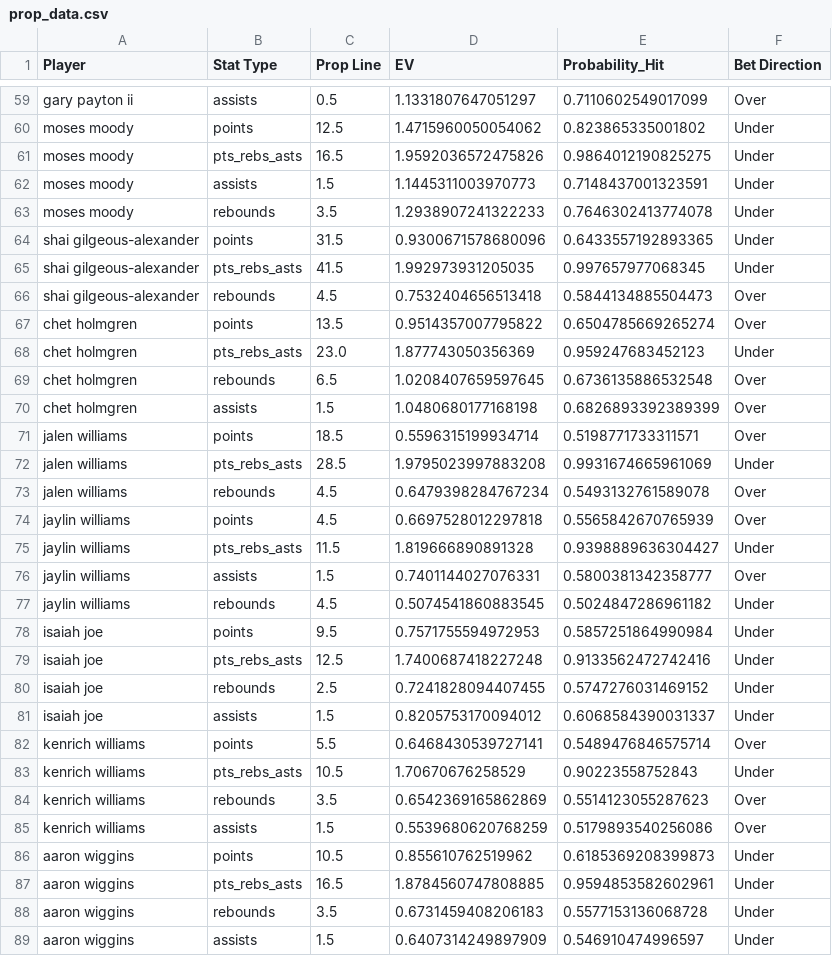
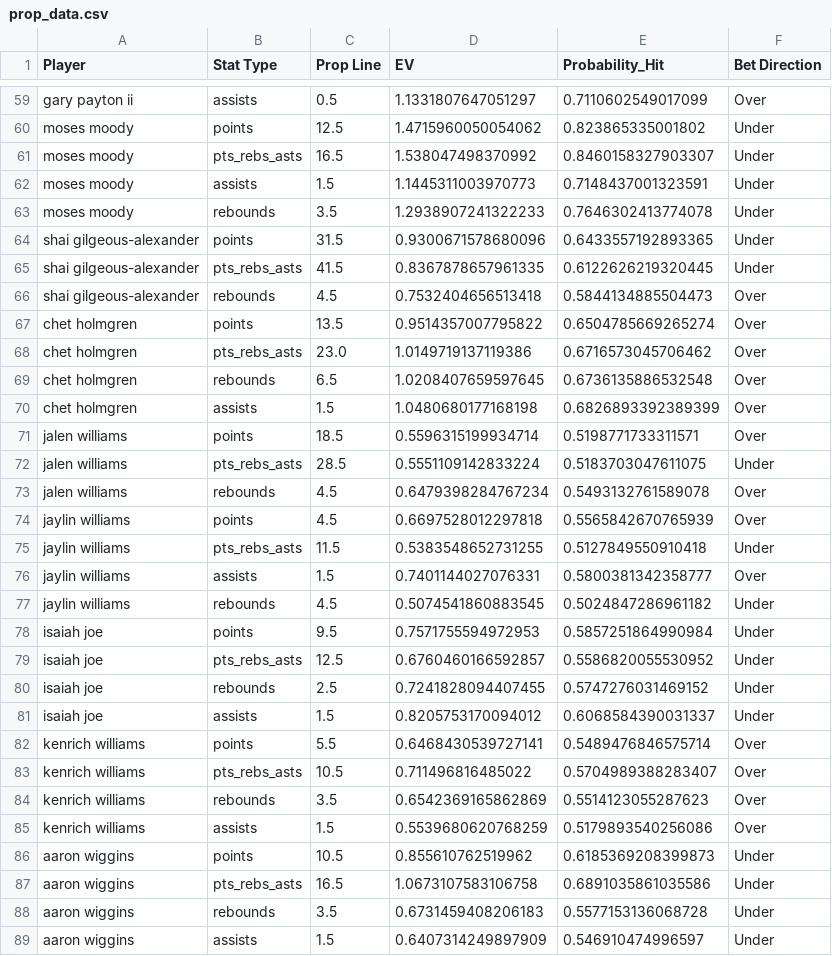
Before and after one commit to njchen8/Sports-Analytics, a CSV file: prediction model/prop_data.csv, drawn as a sheet; only a part is shown, gaps mark what is left out; the diff covers the shown part only.

```diff
--- a/prediction model/prop_data.csv
+++ b/prediction model/prop_data.csv
@@ -60,3 +60,3 @@ gary payton ii,assists,0.5,1.1331807647051297,0.7110602549017099,Over
 moses moody,points,12.5,1.4715960050054062,0.823865335001802,Under
-moses moody,pts_rebs_asts,16.5,1.9592036572475826,0.9864012190825275,Under
+moses moody,pts_rebs_asts,16.5,1.538047498370992,0.8460158327903307,Under
 moses moody,assists,1.5,1.1445311003970773,0.7148437001323591,Under
@@ -64,6 +64,6 @@ moses moody,rebounds,3.5,1.2938907241322233,0.7646302413774078,Under
 shai gilgeous-alexander,points,31.5,0.9300671578680096,0.6433557192893365,Under
-shai gilgeous-alexander,pts_rebs_asts,41.5,1.992973931205035,0.997657977068345,Under
+shai gilgeous-alexander,pts_rebs_asts,41.5,0.8367878657961335,0.6122626219320445,Under
 shai gilgeous-alexander,rebounds,4.5,0.7532404656513418,0.5844134885504473,Over
 chet holmgren,points,13.5,0.9514357007795822,0.6504785669265274,Over
-chet holmgren,pts_rebs_asts,23.0,1.877743050356369,0.959247683452123,Under
+chet holmgren,pts_rebs_asts,23.0,1.0149719137119386,0.6716573045706462,Over
 chet holmgren,rebounds,6.5,1.0208407659597645,0.6736135886532548,Over
@@ -71,6 +71,6 @@ chet holmgren,assists,1.5,1.0480680177168198,0.6826893392389399,Over
 jalen williams,points,18.5,0.5596315199934714,0.5198771733311571,Over
-jalen williams,pts_rebs_asts,28.5,1.9795023997883208,0.9931674665961069,Under
+jalen williams,pts_rebs_asts,28.5,0.5551109142833224,0.5183703047611075,Under
 jalen williams,rebounds,4.5,0.6479398284767234,0.5493132761589078,Over
 jaylin williams,points,4.5,0.6697528012297818,0.5565842670765939,Over
-jaylin williams,pts_rebs_asts,11.5,1.819666890891328,0.9398889636304427,Under
+jaylin williams,pts_rebs_asts,11.5,0.5383548652731255,0.5127849550910418,Under
 jaylin williams,assists,1.5,0.7401144027076331,0.5800381342358777,Over
@@ -78,3 +78,3 @@ jaylin williams,rebounds,4.5,0.5074541860883545,0.5024847286961182,Under
 isaiah joe,points,9.5,0.7571755594972953,0.5857251864990984,Under
-isaiah joe,pts_rebs_asts,12.5,1.7400687418227248,0.9133562472742416,Under
+isaiah joe,pts_rebs_asts,12.5,0.6760460166592857,0.5586820055530952,Under
 isaiah joe,rebounds,2.5,0.7241828094407455,0.5747276031469152,Under
@@ -82,3 +82,3 @@ isaiah joe,assists,1.5,0.8205753170094012,0.6068584390031337,Under
 kenrich williams,points,5.5,0.6468430539727141,0.5489476846575714,Over
-kenrich williams,pts_rebs_asts,10.5,1.70670676258529,0.90223558752843,Under
+kenrich williams,pts_rebs_asts,10.5,0.711496816485022,0.5704989388283407,Over
 kenrich williams,rebounds,3.5,0.6542369165862869,0.5514123055287623,Over
@@ -86,3 +86,3 @@ kenrich williams,assists,1.5,0.5539680620768259,0.5179893540256086,Over
 aaron wiggins,points,10.5,0.855610762519962,0.6185369208399873,Under
-aaron wiggins,pts_rebs_asts,16.5,1.8784560747808885,0.9594853582602961,Under
+aaron wiggins,pts_rebs_asts,16.5,1.0673107583106758,0.6891035861035586,Under
 aaron wiggins,rebounds,3.5,0.6731459408206183,0.5577153136068728,Under
```
Also changed, not shown: 74 edited cells elsewhere in this file, 2 other files.
